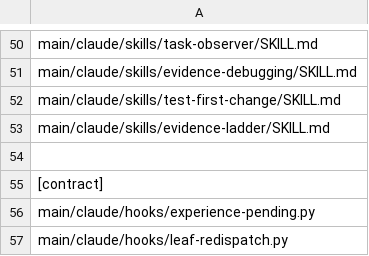
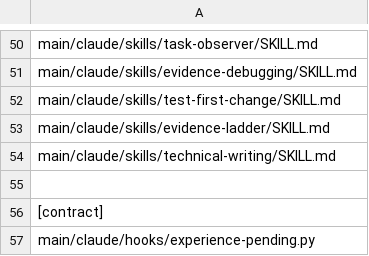
Before and after one commit to Yuhuan183/agent-harness, a TSV file: evals/replay/surface.tsv, drawn as a sheet; only a part is shown, gaps mark what is left out; the shorter side is filled out with more unchanged rows; the diff names each change by its address in the sheet, - before the commit and + after, or states it on an @@ line.

```diff
--- a/evals/replay/surface.tsv
+++ b/evals/replay/surface.tsv
+row 54: main/claude/skills/technical-writing/SKILL.md
```
Also changed, not shown: evals/traps/s10-skill-recall/surface.tsv, scripts/deployment-manifest.tsv, 28 other files.
